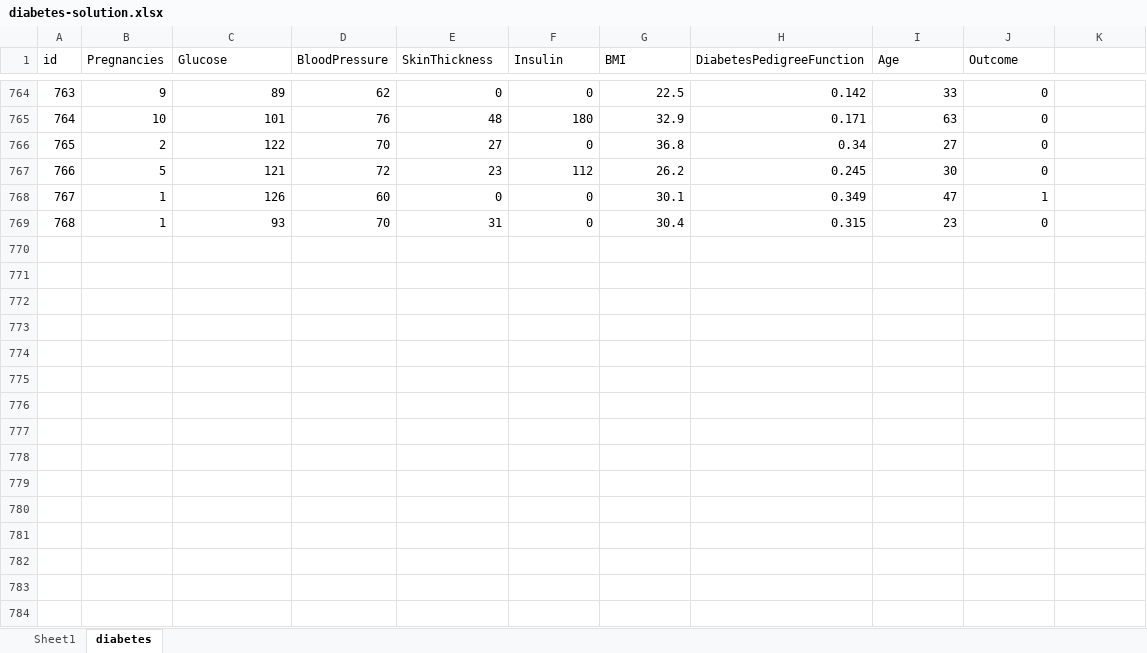
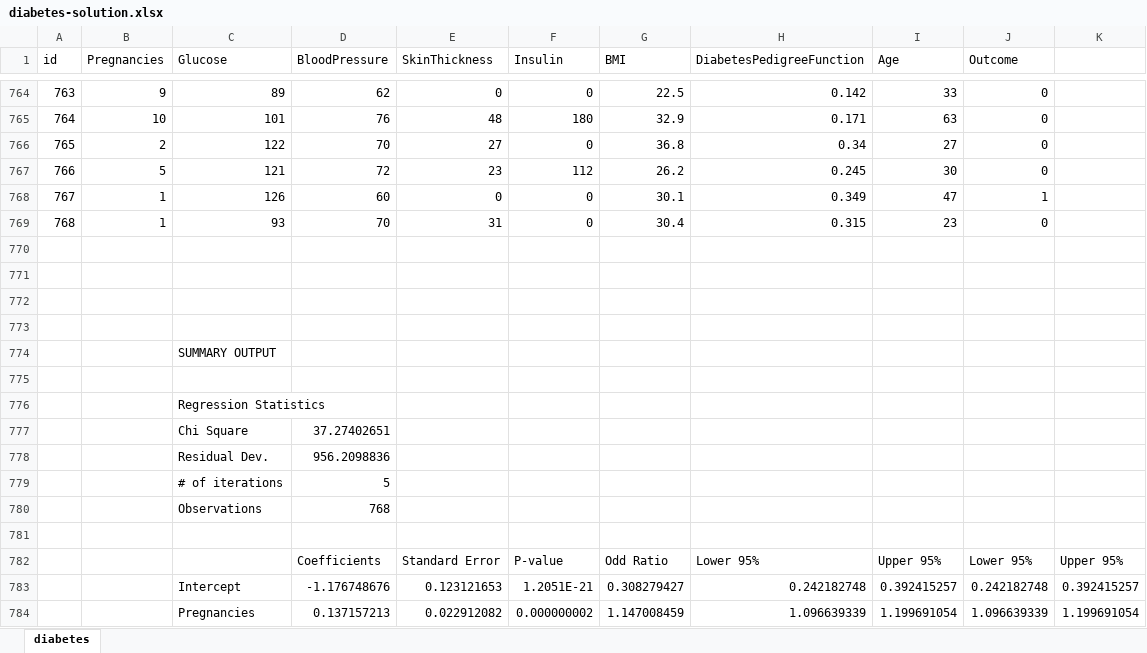
Before and after one commit to stringfestdata/aina-foundations-of-analytics, an Excel workbook: solutions/diabetes-solution.xlsx, sheet diabetes, drawn as a sheet; only a part is shown, gaps mark what is left out; values as stored, in another font and other column widths than the file's, no borders; the diff names each change by its address in the sheet, - before the commit and + after, or states it on an @@ line.

```diff
--- a/solutions/diabetes-solution.xlsx (sheet diabetes)
+++ b/solutions/diabetes-solution.xlsx (sheet diabetes)
-sheet tab: Sheet1
+row 770: (empty)
+row 771: (empty)
+row 772: (empty)
+row 773: (empty)
+row 774:  |  | SUMMARY OUTPUT
+row 775: (empty)
+row 776:  |  | Regression Statistics
+row 777:  |  | Chi Square | 37.27402651
+row 778:  |  | Residual Dev. | 956.2098836
+row 779:  |  | # of iterations | 5
+row 780:  |  | Observations | 768
+row 781: (empty)
+row 782:  |  |  | Coefficients | Standard Error | P-value | Odd Ratio | Lower 95% | Upper 95% | Lower 95% | Upper 95%
+row 783:  |  | Intercept | -1.176748676 | 0.123121653 | 1.2051E-21 | 0.308279427 | 0.242182748 | 0.392415257 | 0.242182748 | 0.392415257
+row 784:  |  | Pregnancies | 0.137157213 | 0.022912082 | 0.000000002 | 1.147008459 | 1.096639339 | 1.199691054 | 1.096639339 | 1.199691054
```
Also changed, not shown: charts or pictures, datasets/abalone.xlsx, datasets/sentiment.xlsx, 12 other files.
